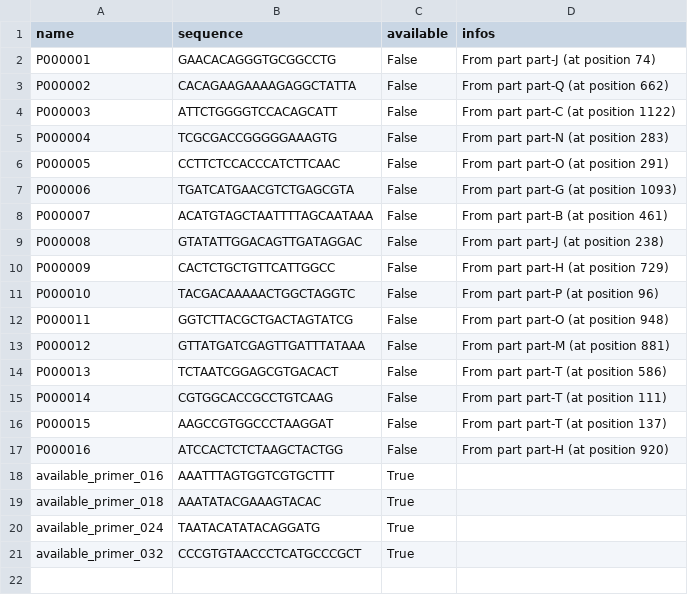
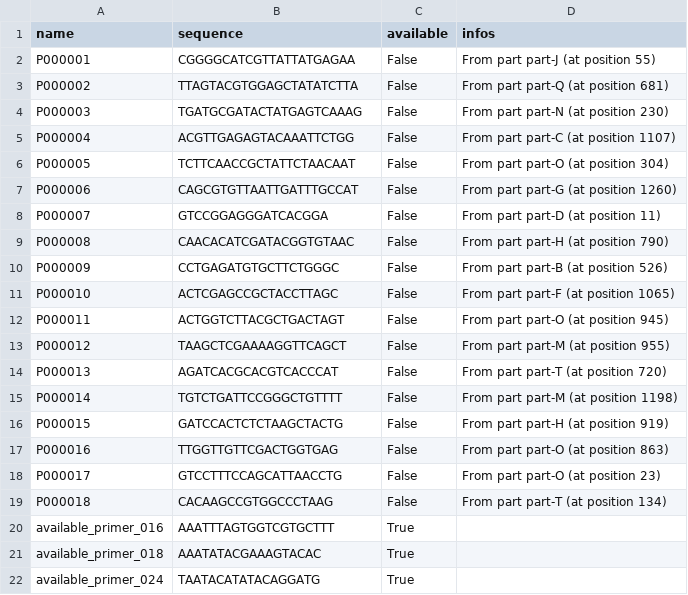
Before and after one commit to Edinburgh-Genome-Foundry/Primavera, a CSV file: examples/primer_selection_example.csv, drawn as a sheet.

```diff
--- a/examples/primer_selection_example.csv
+++ b/examples/primer_selection_example.csv
@@ -1,18 +1,20 @@
 name,sequence,available,infos
-P000001,GAACACAGGGTGCGGCCTG,False,From part part-J (at position 74)
-P000002,CACAGAAGAAAAGAGGCTATTA,False,From part part-Q (at position 662)
-P000003,ATTCTGGGGTCCACAGCATT,False,From part part-C (at position 1122)
-P000004,TCGCGACCGGGGGAAAGTG,False,From part part-N (at position 283)
-P000005,CCTTCTCCACCCATCTTCAAC,False,From part part-O (at position 291)
-P000006,TGATCATGAACGTCTGAGCGTA,False,From part part-G (at position 1093)
-P000007,ACATGTAGCTAATTTTAGCAATAAA,False,From part part-B (at position 461)
-P000008,GTATATTGGACAGTTGATAGGAC,False,From part part-J (at position 238)
-P000009,CACTCTGCTGTTCATTGGCC,False,From part part-H (at position 729)
-P000010,TACGACAAAAACTGGCTAGGTC,False,From part part-P (at position 96)
-P000011,GGTCTTACGCTGACTAGTATCG,False,From part part-O (at position 948)
-P000012,GTTATGATCGAGTTGATTTATAAA,False,From part part-M (at position 881)
-P000013,TCTAATCGGAGCGTGACACT,False,From part part-T (at position 586)
-P000014,CGTGGCACCGCCTGTCAAG,False,From part part-T (at position 111)
-P000015,AAGCCGTGGCCCTAAGGAT,False,From part part-T (at position 137)
-P000016,ATCCACTCTCTAAGCTACTGG,False,From part part-H (at position 920)
+P000001,CGGGGCATCGTTATTATGAGAA,False,From part part-J (at position 55)
+P000002,TTAGTACGTGGAGCTATATCTTA,False,From part part-Q (at position 681)
+P000003,TGATGCGATACTATGAGTCAAAG,False,From part part-N (at position 230)
+P000004,ACGTTGAGAGTACAAATTCTGG,False,From part part-C (at position 1107)
+P000005,TCTTCAACCGCTATTCTAACAAT,False,From part part-O (at position 304)
+P000006,CAGCGTGTTAATTGATTTGCCAT,False,From part part-G (at position 1260)
+P000007,GTCCGGAGGGATCACGGA,False,From part part-D (at position 11)
+P000008,CAACACATCGATACGGTGTAAC,False,From part part-H (at position 790)
+P000009,CCTGAGATGTGCTTCTGGGC,False,From part part-B (at position 526)
+P000010,ACTCGAGCCGCTACCTTAGC,False,From part part-F (at position 1065)
+P000011,ACTGGTCTTACGCTGACTAGT,False,From part part-O (at position 945)
+P000012,TAAGCTCGAAAAGGTTCAGCT,False,From part part-M (at position 955)
+P000013,AGATCACGCACGTCACCCAT,False,From part part-T (at position 720)
+P000014,TGTCTGATTCCGGGCTGTTTT,False,From part part-M (at position 1198)
+P000015,GATCCACTCTCTAAGCTACTG,False,From part part-H (at position 919)
+P000016,TTGGTTGTTCGACTGGTGAG,False,From part part-O (at position 863)
+P000017,GTCCTTTCCAGCATTAACCTG,False,From part part-O (at position 23)
+P000018,CACAAGCCGTGGCCCTAAG,False,From part part-T (at position 134)
 available_primer_016,AAATTTAGTGGTCGTGCTTT,True,
@@ -20,2 +22 @@ available_primer_018,AAATATACGAAAGTACAC,True,
 available_primer_024,TAATACATATACAGGATG,True,
-available_primer_032,CCCGTGTAACCCTCATGCCCGCT,True,
```
Also changed, not shown: 4 other files.
